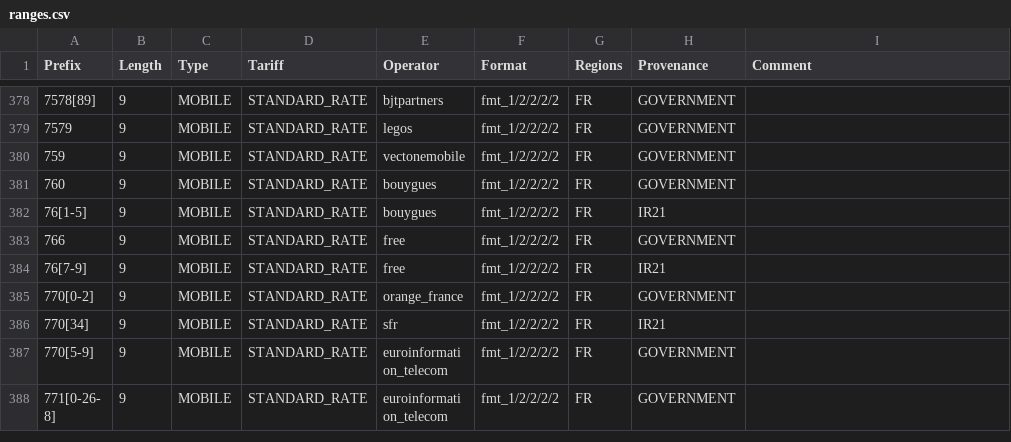
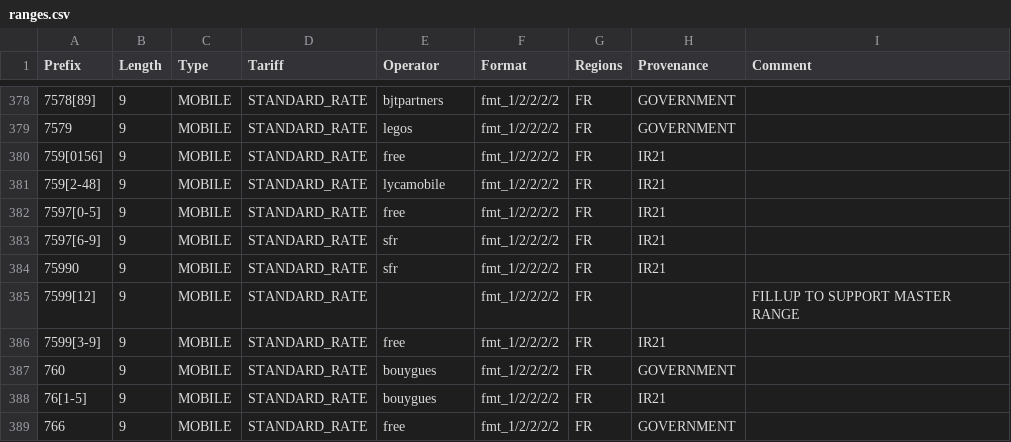
Before and after one commit to justinwritescode/libphonenumber-csharp, a CSV file: resources/metadata/33/ranges.csv, drawn as a sheet; only a part is shown, gaps mark what is left out; the shorter side is filled out with more unchanged rows.

```diff
--- a/resources/metadata/33/ranges.csv
+++ b/resources/metadata/33/ranges.csv
@@ -379,3 +379,9 @@ Prefix         ; Length ; Type       ; Tariff        ; Operator
 7579           ; 9      ; MOBILE     ; STANDARD_RATE ; "legos"                        ; "fmt_1/2/2/2/2"   ; "FR"    ; GOVERNMENT
-759            ; 9      ; MOBILE     ; STANDARD_RATE ; "vectonemobile"                ; "fmt_1/2/2/2/2"   ; "FR"    ; GOVERNMENT
+759[0156]      ; 9      ; MOBILE     ; STANDARD_RATE ; "free"                         ; "fmt_1/2/2/2/2"   ; "FR"    ; IR21
+759[2-48]      ; 9      ; MOBILE     ; STANDARD_RATE ; "lycamobile"                   ; "fmt_1/2/2/2/2"   ; "FR"    ; IR21
+7597[0-5]      ; 9      ; MOBILE     ; STANDARD_RATE ; "free"                         ; "fmt_1/2/2/2/2"   ; "FR"    ; IR21
+7597[6-9]      ; 9      ; MOBILE     ; STANDARD_RATE ; "sfr"                          ; "fmt_1/2/2/2/2"   ; "FR"    ; IR21
+75990          ; 9      ; MOBILE     ; STANDARD_RATE ; "sfr"                          ; "fmt_1/2/2/2/2"   ; "FR"    ; IR21
+7599[12]       ; 9      ; MOBILE     ; STANDARD_RATE ;                                ; "fmt_1/2/2/2/2"   ; "FR"    ;            ; "FILLUP TO SUPPORT MASTER RANGE"
+7599[3-9]      ; 9      ; MOBILE     ; STANDARD_RATE ; "free"                         ; "fmt_1/2/2/2/2"   ; "FR"    ; IR21
 760            ; 9      ; MOBILE     ; STANDARD_RATE ; "bouygues"                     ; "fmt_1/2/2/2/2"   ; "FR"    ; GOVERNMENT
```
Also changed, not shown: resources/metadata/81/ranges.csv, resources/metadata/852/ranges.csv, 32 other files.
